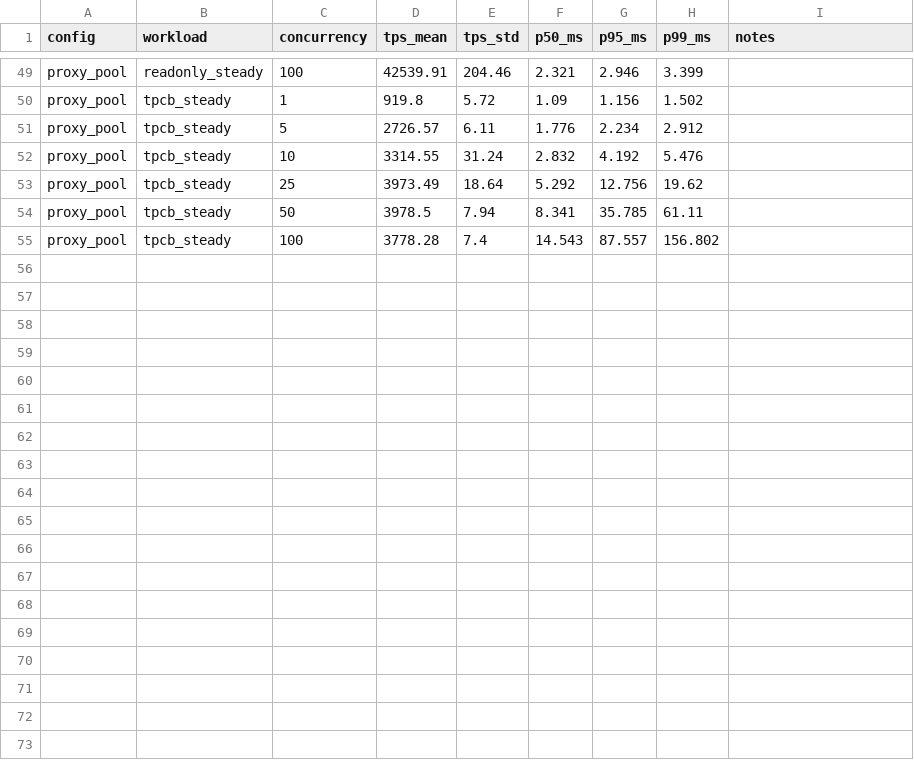
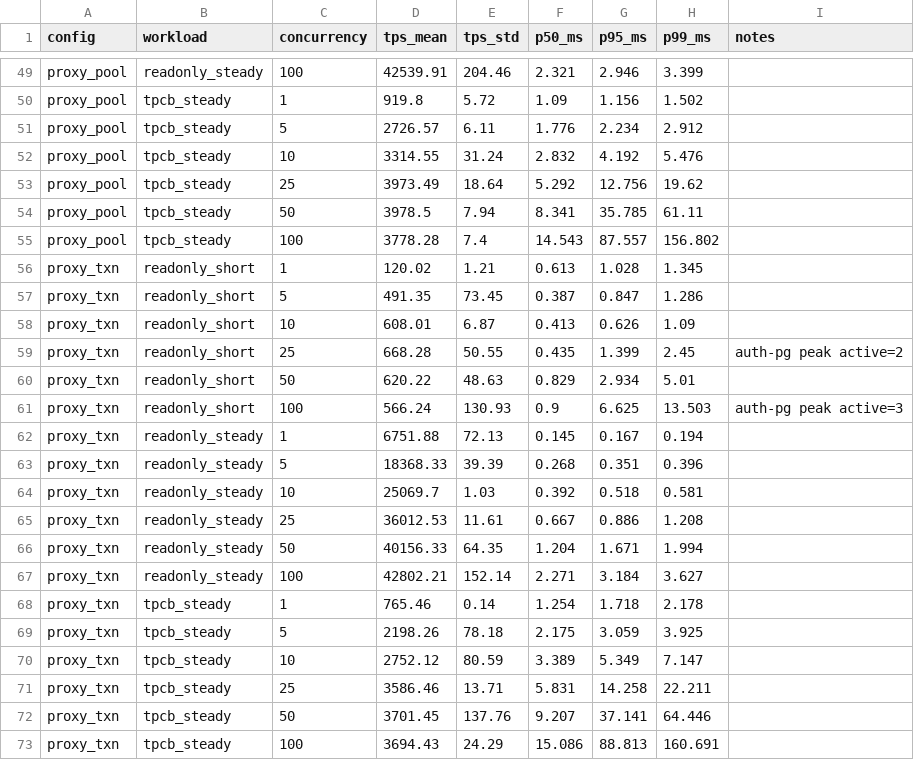
Before and after one commit to neondatabase/neon, a CSV file: benchmarks/summary.csv, drawn as a sheet; only a part is shown, gaps mark what is left out.

```diff
--- a/benchmarks/summary.csv
+++ b/benchmarks/summary.csv
@@ -55 +55,19 @@ proxy_pool,tpcb_steady,50,3978.5,7.94,8.341,35.785,61.11,
 proxy_pool,tpcb_steady,100,3778.28,7.4,14.543,87.557,156.802,
+proxy_txn,readonly_short,1,120.02,1.21,0.613,1.028,1.345,
+proxy_txn,readonly_short,5,491.35,73.45,0.387,0.847,1.286,
+proxy_txn,readonly_short,10,608.01,6.87,0.413,0.626,1.09,
+proxy_txn,readonly_short,25,668.28,50.55,0.435,1.399,2.45,auth-pg peak active=2
+proxy_txn,readonly_short,50,620.22,48.63,0.829,2.934,5.01,
+proxy_txn,readonly_short,100,566.24,130.93,0.9,6.625,13.503,auth-pg peak active=3
+proxy_txn,readonly_steady,1,6751.88,72.13,0.145,0.167,0.194,
+proxy_txn,readonly_steady,5,18368.33,39.39,0.268,0.351,0.396,
+proxy_txn,readonly_steady,10,25069.7,1.03,0.392,0.518,0.581,
+proxy_txn,readonly_steady,25,36012.53,11.61,0.667,0.886,1.208,
+proxy_txn,readonly_steady,50,40156.33,64.35,1.204,1.671,1.994,
+proxy_txn,readonly_steady,100,42802.21,152.14,2.271,3.184,3.627,
+proxy_txn,tpcb_steady,1,765.46,0.14,1.254,1.718,2.178,
+proxy_txn,tpcb_steady,5,2198.26,78.18,2.175,3.059,3.925,
+proxy_txn,tpcb_steady,10,2752.12,80.59,3.389,5.349,7.147,
+proxy_txn,tpcb_steady,25,3586.46,13.71,5.831,14.258,22.211,
+proxy_txn,tpcb_steady,50,3701.45,137.76,9.207,37.141,64.446,
+proxy_txn,tpcb_steady,100,3694.43,24.29,15.086,88.813,160.691,
```
Also changed, not shown: benchmarks/results.csv, 9 other files.
